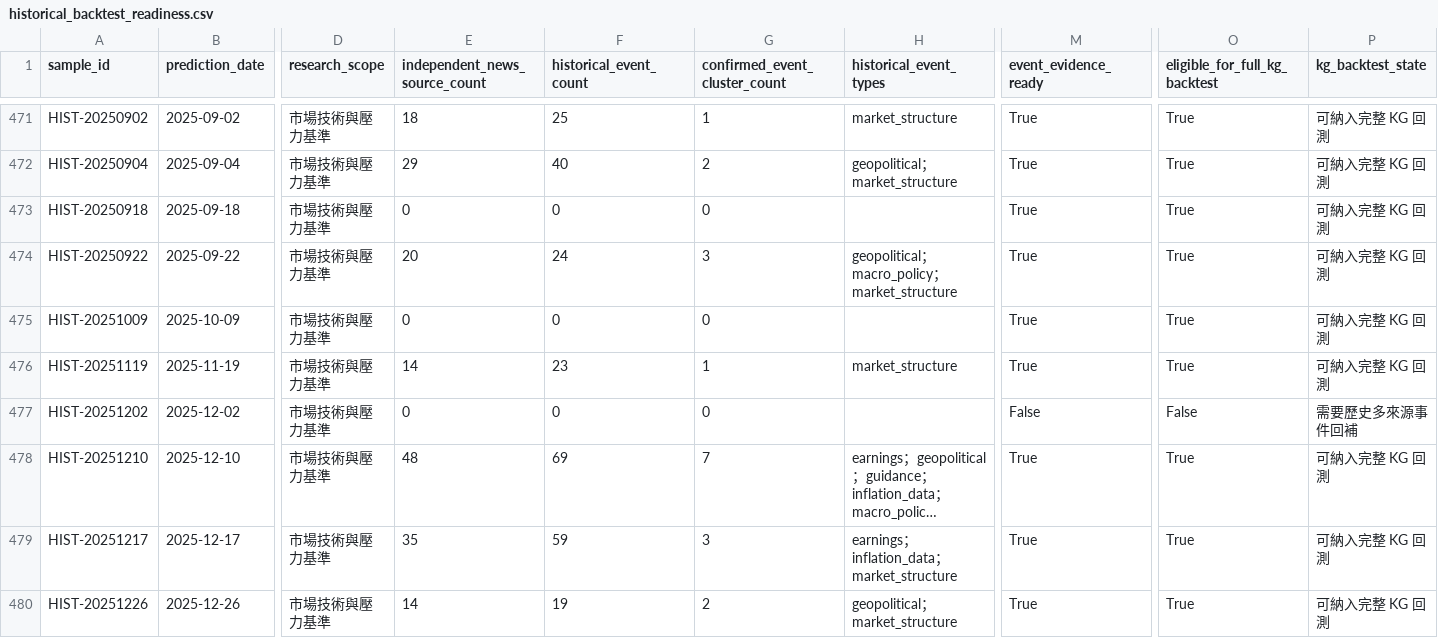
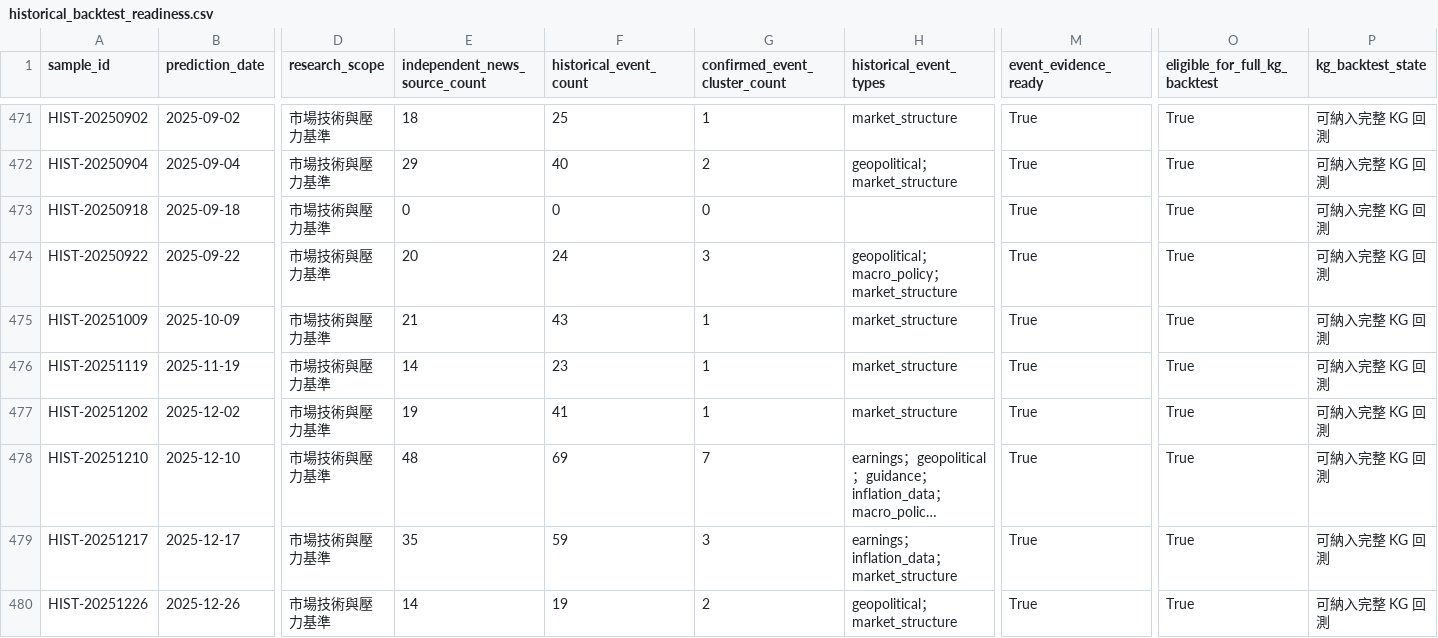
Before and after one commit to eric07079207-star/tech-market-monitor, a CSV file: data/觀察版資料/09_金融知識圖譜/historical_backtest_readiness.csv, drawn as a sheet; only a part is shown, gaps mark what is left out; long unchanged cells end in …; the diff covers the shown part only; the diff names each change by its address in the sheet, - before the commit and + after, or states it on an @@ line.

```diff
--- a/data/觀察版資料/09_金融知識圖譜/historical_backtest_readiness.csv
+++ b/data/觀察版資料/09_金融知識圖譜/historical_backtest_readiness.csv
-E475 (independent_news_source_count): 0
+E475 (independent_news_source_count): 21
-F475 (historical_event_count): 0
+F475 (historical_event_count): 43
-G475 (confirmed_event_cluster_count): 0
+G475 (confirmed_event_cluster_count): 1
-H475 (historical_event_types): (empty)
+H475 (historical_event_types): market_structure
-E477 (independent_news_source_count): 0
+E477 (independent_news_source_count): 19
-F477 (historical_event_count): 0
+F477 (historical_event_count): 41
-G477 (confirmed_event_cluster_count): 0
+G477 (confirmed_event_cluster_count): 1
-H477 (historical_event_types): (empty)
+H477 (historical_event_types): market_structure
-M477 (event_evidence_ready): False
+M477 (event_evidence_ready): True
-O477 (eligible_for_full_kg_backtest): False
+O477 (eligible_for_full_kg_backtest): True
-P477 (kg_backtest_state): 需要歷史多來源事件回補
+P477 (kg_backtest_state): 可納入完整 KG 回測
```
Also changed, not shown: 50 edited cells elsewhere in this file, data/觀察版資料/00_資料說明/資料清單.csv, data/觀察版資料/07_預測驗證/historical_kg_backtest.csv, 15 other files.
